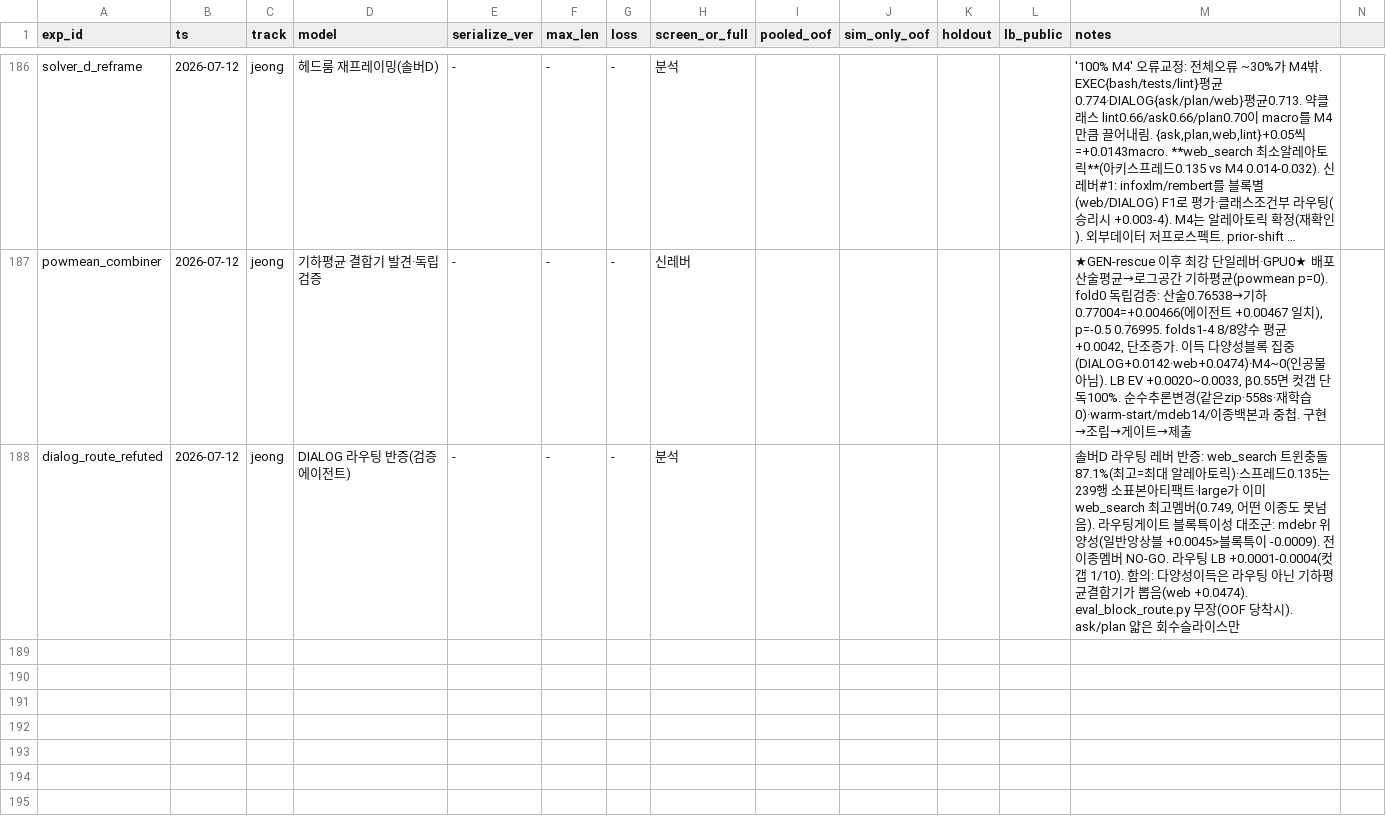
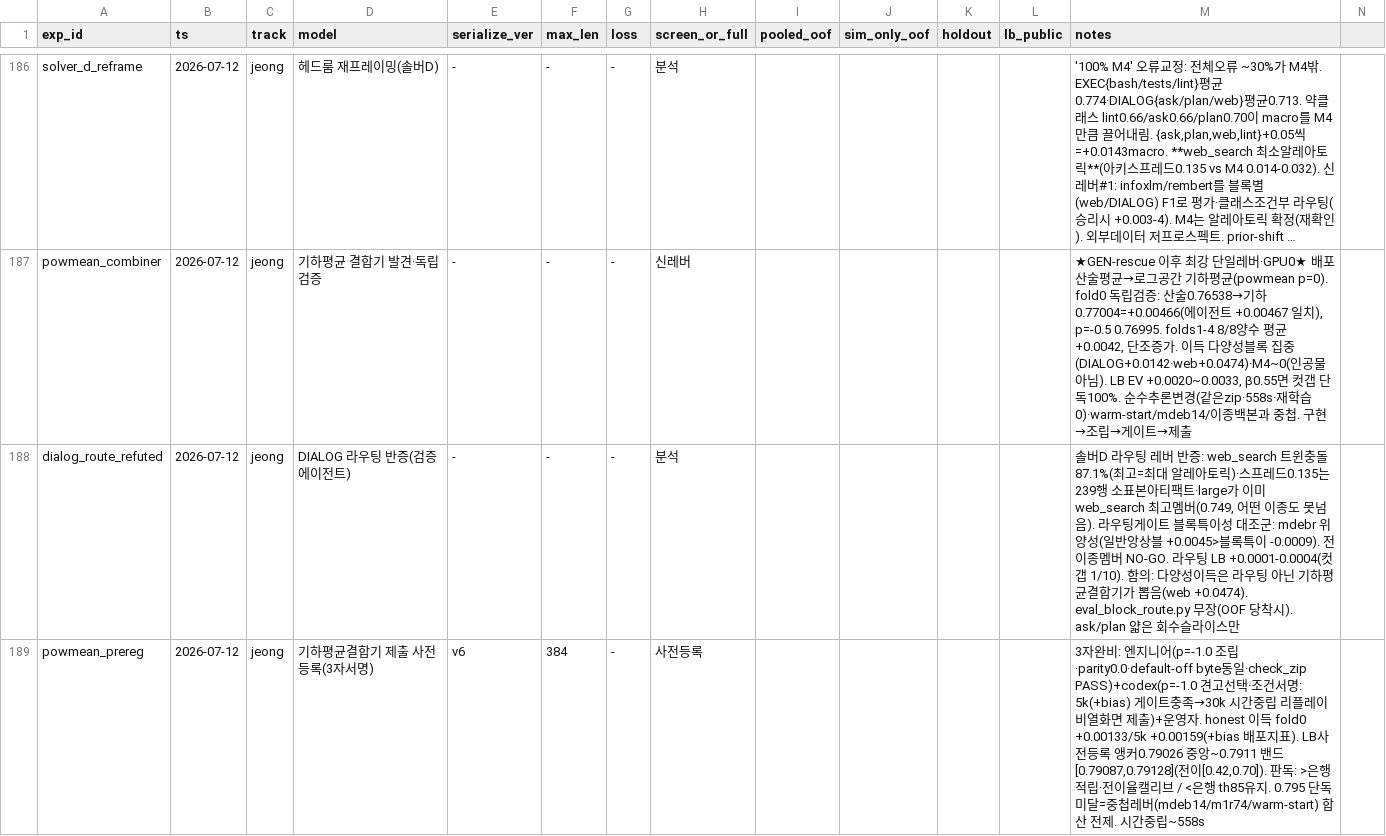
Before and after one commit to Roka-jsj/Action_Decision, a CSV file: experiments_master.csv, drawn as a sheet; only a part is shown, gaps mark what is left out; long unchanged cells end in …; rows hold the shown columns only; the diff names each change by its address in the sheet, - before the commit and + after, or states it on an @@ line.

```diff
--- a/experiments_master.csv
+++ b/experiments_master.csv
+row 189: powmean_prereg | 2026-07-12 | jeong | 기하평균결합기 제출 사전등록(3자서명) | v6 | 384 | - | 사전등록 |  |  |  |  | 3자완비: 엔지니어(p=-1.0 조립·parity0.0·default-off byte동일·check_zip PASS)+codex(p=-1.0 견고선택·조건서명: 5k(+bias) 게이트충족→30k 시간중립 리플레이 비열화면 제출)+운영자. honest 이득 fold0 +0.00133/5k +0.00159(+bias 배포지표). LB사전등록 앵커0.79026 중앙~0.7911 밴드[0.79087,0.79128](전이[0.42,0.70]). 판독: >은행 적립·전이율캘리브 / <은행 th85유지. 0.795 단독미달=중첩레버(mdeb14/m1r74/warm-start) 합산 전제. 시간중립~558s
```
